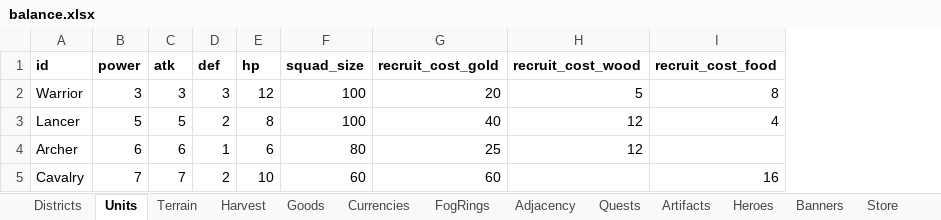
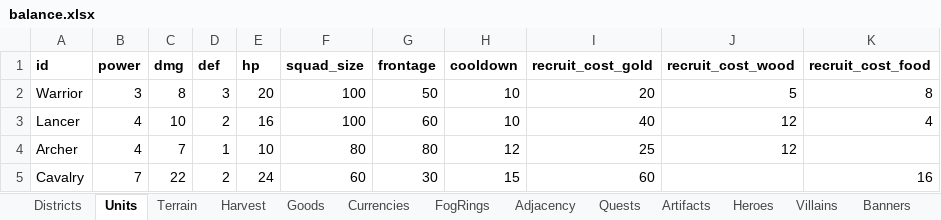
Before and after one commit to LadisCodi/kingdom, an Excel workbook: balance/balance.xlsx, sheet Units, drawn as a sheet; only a part is shown; values as stored, in another font and other column widths than the file's, no borders; removed rows and columns are numbered as before the commit, all else as after; the diff names each change by its address in the sheet, - before the commit and + after, or states it on an @@ line.

```diff
--- a/balance/balance.xlsx (sheet Units)
+++ b/balance/balance.xlsx (sheet Units)
+sheet tab: Villains
-column C (atk), rows 2-5: 3 | 5 | 6 | 7
+column C (dmg), rows 2-5: 8 | 10 | 7 | 22
+column G (frontage), rows 2-5: 50 | 60 | 80 | 30
+column H (cooldown), rows 2-5: 10 | 10 | 12 | 15
-E2 (hp): 12
+E2 (hp): 20
-B3 (power): 5
+B3 (power): 4
-E3 (hp): 8
+E3 (hp): 16
-B4 (power): 6
+B4 (power): 4
-E4 (hp): 6
+E4 (hp): 10
-E5 (hp): 10
+E5 (hp): 24
```
Also changed, not shown: sheet Heroes, sheet Depths, sheet Settings, 21 other files.
